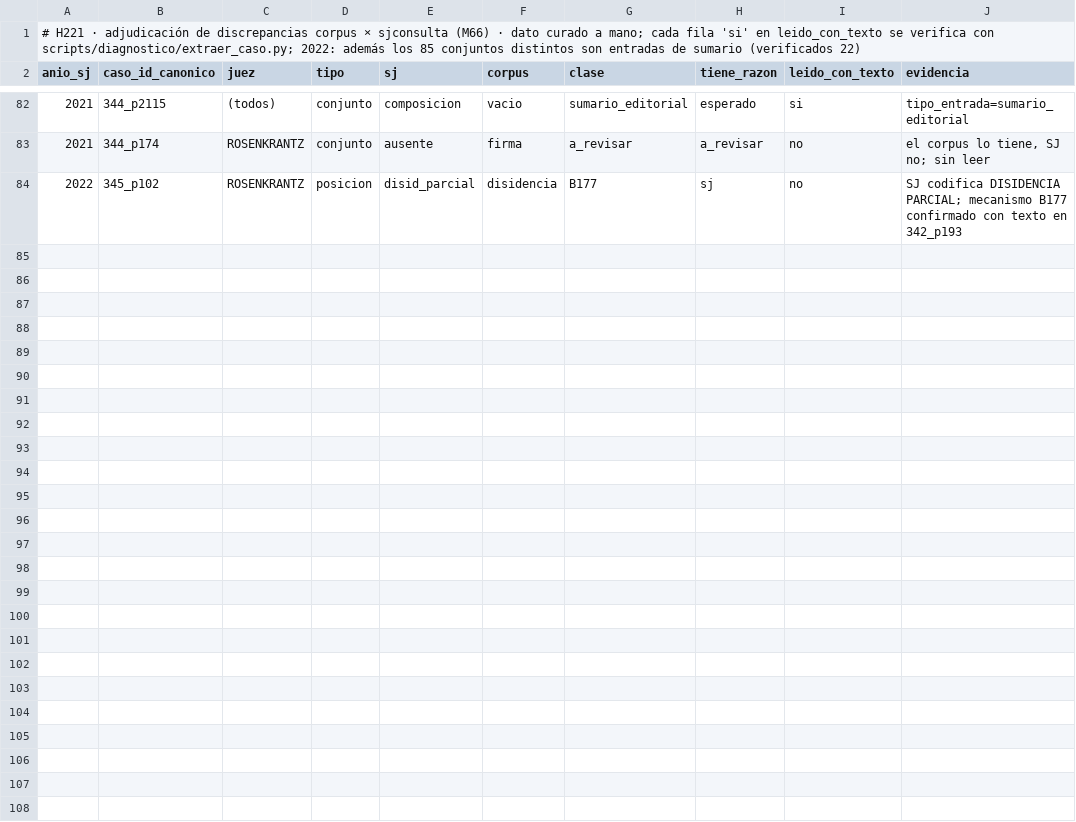
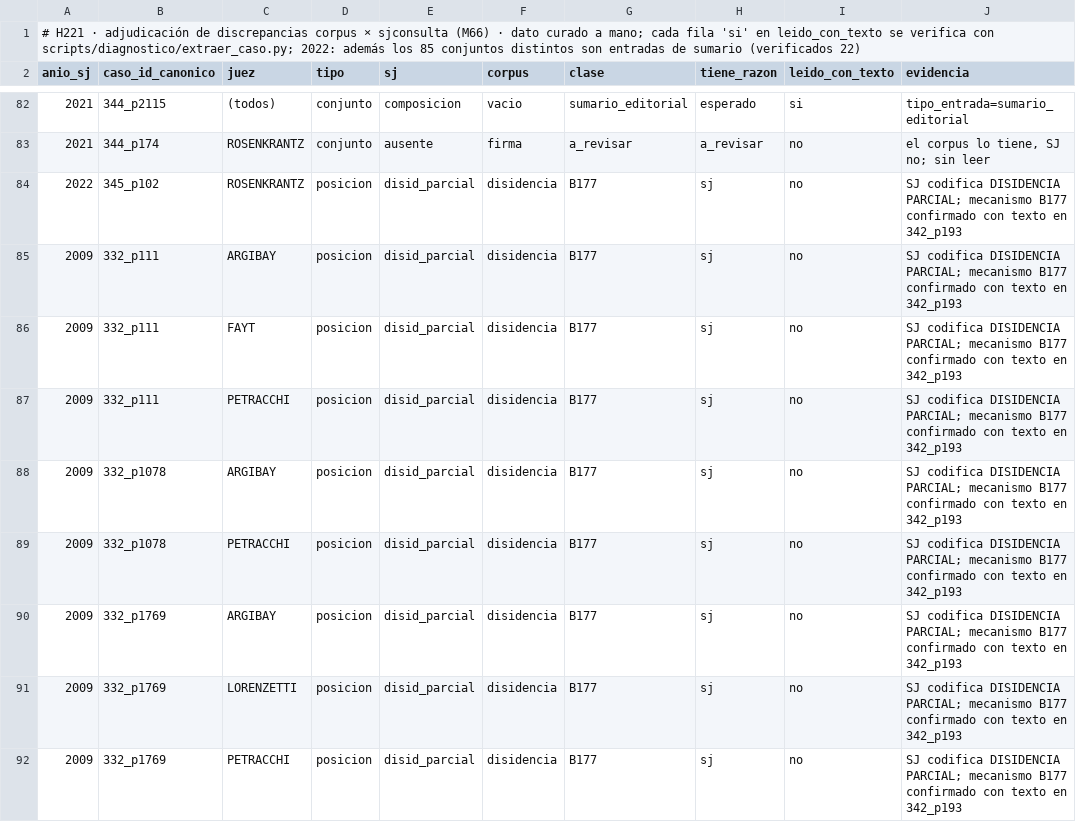
Before and after one commit to guillee1010/corpus-csjn, a CSV file: output/validacion/adjudicacion_sjconsulta_h221.csv, drawn as a sheet; only a part is shown, gaps mark what is left out; the diff covers the shown part only; the diff names each change by its address in the sheet, - before the commit and + after, or states it on an @@ line.

```diff
--- a/output/validacion/adjudicacion_sjconsulta_h221.csv
+++ b/output/validacion/adjudicacion_sjconsulta_h221.csv
+row 85: 2009 | 332_p111 | ARGIBAY | posicion | disid_parcial | disidencia | B177 | sj | no | SJ codifica DISIDENCIA PARCIAL; mecanismo B177 confirmado con texto en 342_p193
+row 86: 2009 | 332_p111 | FAYT | posicion | disid_parcial | disidencia | B177 | sj | no | SJ codifica DISIDENCIA PARCIAL; mecanismo B177 confirmado con texto en 342_p193
+row 87: 2009 | 332_p111 | PETRACCHI | posicion | disid_parcial | disidencia | B177 | sj | no | SJ codifica DISIDENCIA PARCIAL; mecanismo B177 confirmado con texto en 342_p193
+row 88: 2009 | 332_p1078 | ARGIBAY | posicion | disid_parcial | disidencia | B177 | sj | no | SJ codifica DISIDENCIA PARCIAL; mecanismo B177 confirmado con texto en 342_p193
+row 89: 2009 | 332_p1078 | PETRACCHI | posicion | disid_parcial | disidencia | B177 | sj | no | SJ codifica DISIDENCIA PARCIAL; mecanismo B177 confirmado con texto en 342_p193
+row 90: 2009 | 332_p1769 | ARGIBAY | posicion | disid_parcial | disidencia | B177 | sj | no | SJ codifica DISIDENCIA PARCIAL; mecanismo B177 confirmado con texto en 342_p193
+row 91: 2009 | 332_p1769 | LORENZETTI | posicion | disid_parcial | disidencia | B177 | sj | no | SJ codifica DISIDENCIA PARCIAL; mecanismo B177 confirmado con texto en 342_p193
+row 92: 2009 | 332_p1769 | PETRACCHI | posicion | disid_parcial | disidencia | B177 | sj | no | SJ codifica DISIDENCIA PARCIAL; mecanismo B177 confirmado con texto en 342_p193
```
Also changed, not shown: 8 added rows elsewhere in this file, 3 other files.
